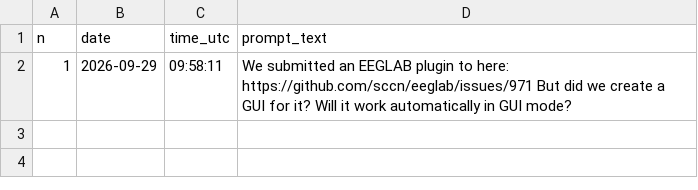
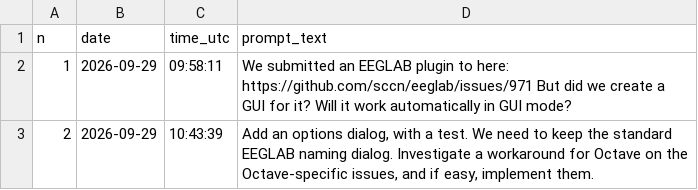
Before and after one commit to janbrogger/CwellEEGRead, a CSV file: llm-logs/cf13040e-bd76-59ca-a29e-acac61c6b3ca/prompts.csv, drawn as a sheet.

```diff
--- a/llm-logs/cf13040e-bd76-59ca-a29e-acac61c6b3ca/prompts.csv
+++ b/llm-logs/cf13040e-bd76-59ca-a29e-acac61c6b3ca/prompts.csv
@@ -2 +2,2 @@ n,date,time_utc,prompt_text
 1,2026-09-29,09:58:11,We submitted an EEGLAB plugin to here: https://github.com/sccn/eeglab/issues/971 But did we create a GUI for it? Will it work automatically in GUI mode?
+2,2026-09-29,10:43:39,"Add an options dialog, with a test. We need to keep the standard EEGLAB naming dialog. Investigate a workaround for Octave on the Octave-specific issues, and if easy, implement them."
```
Also changed, not shown: llm-logs/sessions.csv, 21 other files.
